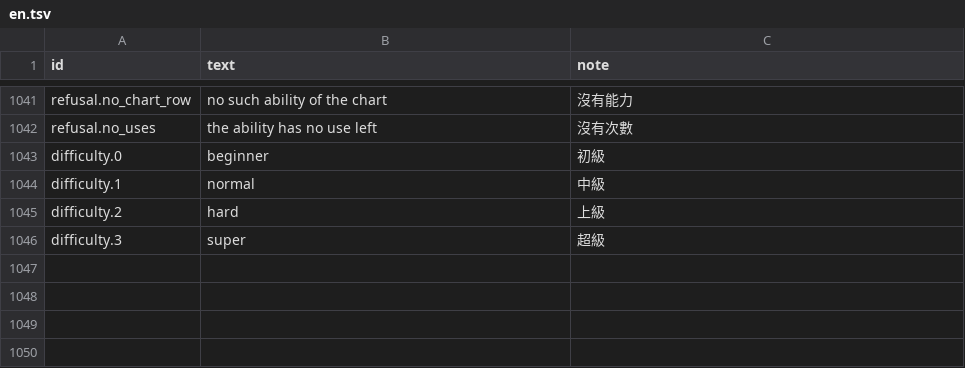
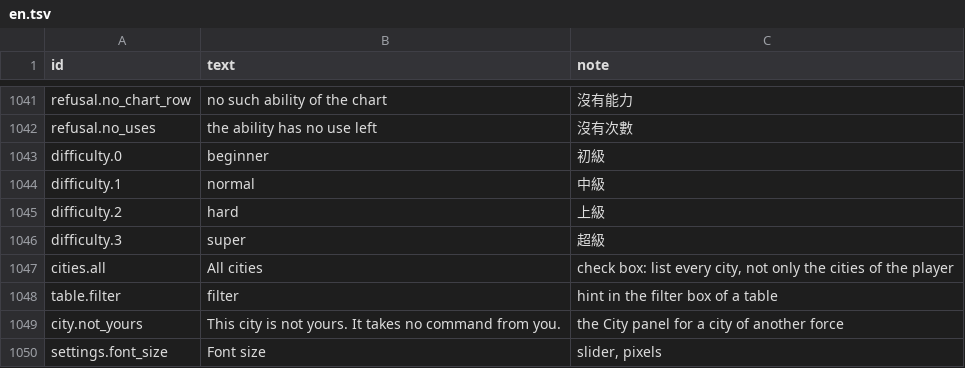
Before and after one commit to yksi7417/sanguodream, a TSV file: data/civil_war/text/en.tsv, drawn as a sheet; only a part is shown, gaps mark what is left out; the diff names each change by its address in the sheet, - before the commit and + after, or states it on an @@ line.

```diff
--- a/data/civil_war/text/en.tsv
+++ b/data/civil_war/text/en.tsv
+row 1047: cities.all | All cities | check box: list every city, not only the cities of the player
+row 1048: table.filter | filter | hint in the filter box of a table
+row 1049: city.not_yours | This city is not yours. It takes no command from you. | the City panel for a city of another force
+row 1050: settings.font_size | Font size | slider, pixels
```
Also changed, not shown: data/civil_war/text/zh-TW.tsv, data/placeholder/text/en.tsv, 23 other files.
